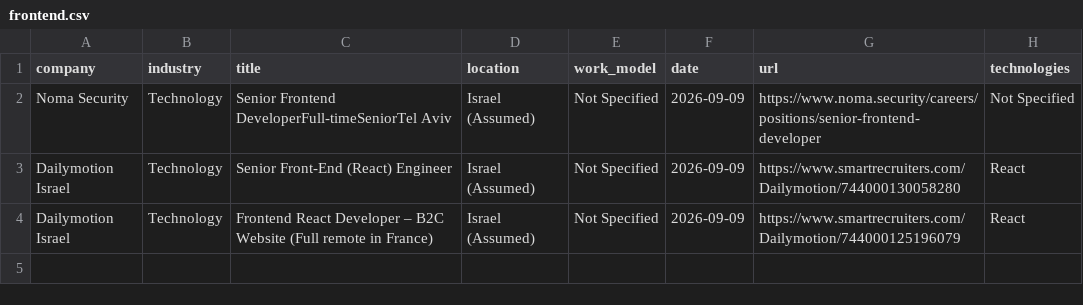
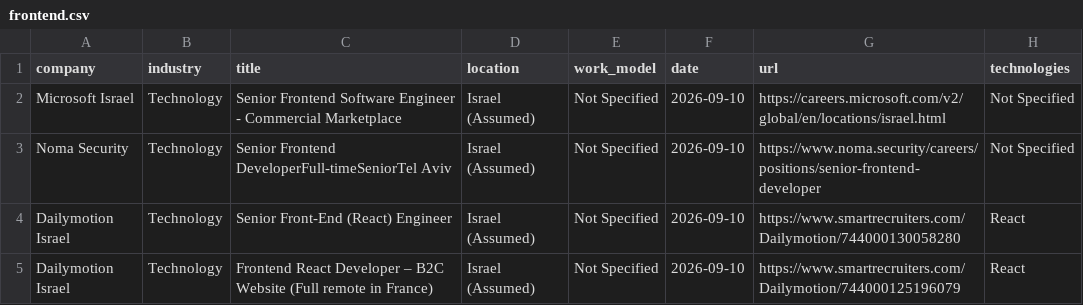
Before and after one commit to SKleeblatt/Kleeblatt-job-board, a CSV file: jobs/frontend.csv, drawn as a sheet.

```diff
--- a/jobs/frontend.csv
+++ b/jobs/frontend.csv
@@ -1,4 +1,5 @@
 company,industry,title,location,work_model,date,url,technologies
-Noma Security,Technology,Senior Frontend DeveloperFull-timeSeniorTel Aviv,Israel (Assumed),Not Specified,2026-09-09,https://www.noma.security/careers/positions/senior-frontend-developer,Not Specified
-Dailymotion Israel,Technology,Senior Front-End (React) Engineer,Israel (Assumed),Not Specified,2026-09-09,https://www.smartrecruiters.com/Dailymotion/744000130058280,React
-Dailymotion Israel,Technology,Frontend React Developer – B2C Website (Full remote in France),Israel (Assumed),Not Specified,2026-09-09,https://www.smartrecruiters.com/Dailymotion/744000125196079,React
+Microsoft Israel,Technology,Senior Frontend Software Engineer - Commercial Marketplace,Israel (Assumed),Not Specified,2026-09-10,https://careers.microsoft.com/v2/global/en/locations/israel.html,Not Specified
+Noma Security,Technology,Senior Frontend DeveloperFull-timeSeniorTel Aviv,Israel (Assumed),Not Specified,2026-09-10,https://www.noma.security/careers/positions/senior-frontend-developer,Not Specified
+Dailymotion Israel,Technology,Senior Front-End (React) Engineer,Israel (Assumed),Not Specified,2026-09-10,https://www.smartrecruiters.com/Dailymotion/744000130058280,React
+Dailymotion Israel,Technology,Frontend React Developer – B2C Website (Full remote in France),Israel (Assumed),Not Specified,2026-09-10,https://www.smartrecruiters.com/Dailymotion/744000125196079,React
```
Also changed, not shown: jobs/Executive_R&D.csv, jobs/data_science.csv, 16 other files.
